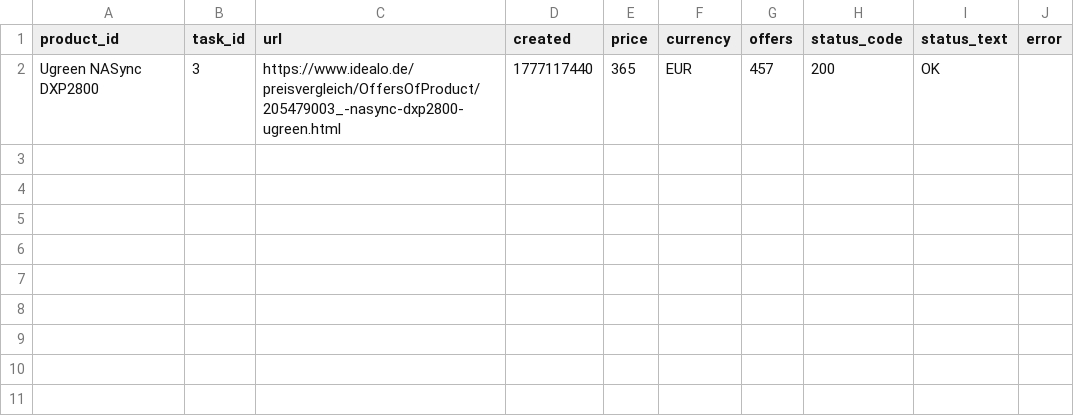
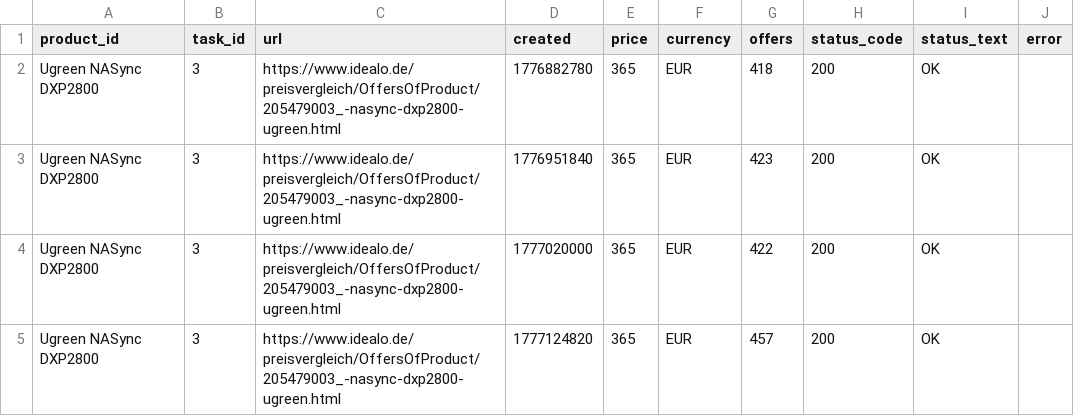
Before and after one commit to kristinamitkov/feeds.github.io, a CSV file: data/www_idealo_de_preisvergleich_OffersOfProduct_205479003_nasync_dxp2800_ugreen.csv, drawn as a sheet.

```diff
--- a/data/www_idealo_de_preisvergleich_OffersOfProduct_205479003_nasync_dxp2800_ugreen.csv
+++ b/data/www_idealo_de_preisvergleich_OffersOfProduct_205479003_nasync_dxp2800_ugreen.csv
@@ -1,2 +1,5 @@
 product_id,task_id,url,created,price,currency,offers,status_code,status_text,error
-Ugreen NASync DXP2800,3,https://www.idealo.de/preisvergleich/OffersOfProduct/205479003_-nasync-dxp2800-ugreen.html,1777117440,365,EUR,457,200,OK,
+Ugreen NASync DXP2800,3,https://www.idealo.de/preisvergleich/OffersOfProduct/205479003_-nasync-dxp2800-ugreen.html,1776882780,365,EUR,418,200,OK,
+Ugreen NASync DXP2800,3,https://www.idealo.de/preisvergleich/OffersOfProduct/205479003_-nasync-dxp2800-ugreen.html,1776951840,365,EUR,423,200,OK,
+Ugreen NASync DXP2800,3,https://www.idealo.de/preisvergleich/OffersOfProduct/205479003_-nasync-dxp2800-ugreen.html,1777020000,365,EUR,422,200,OK,
+Ugreen NASync DXP2800,3,https://www.idealo.de/preisvergleich/OffersOfProduct/205479003_-nasync-dxp2800-ugreen.html,1777124820,365,EUR,457,200,OK,
```
Also changed, not shown: 3 other files.
